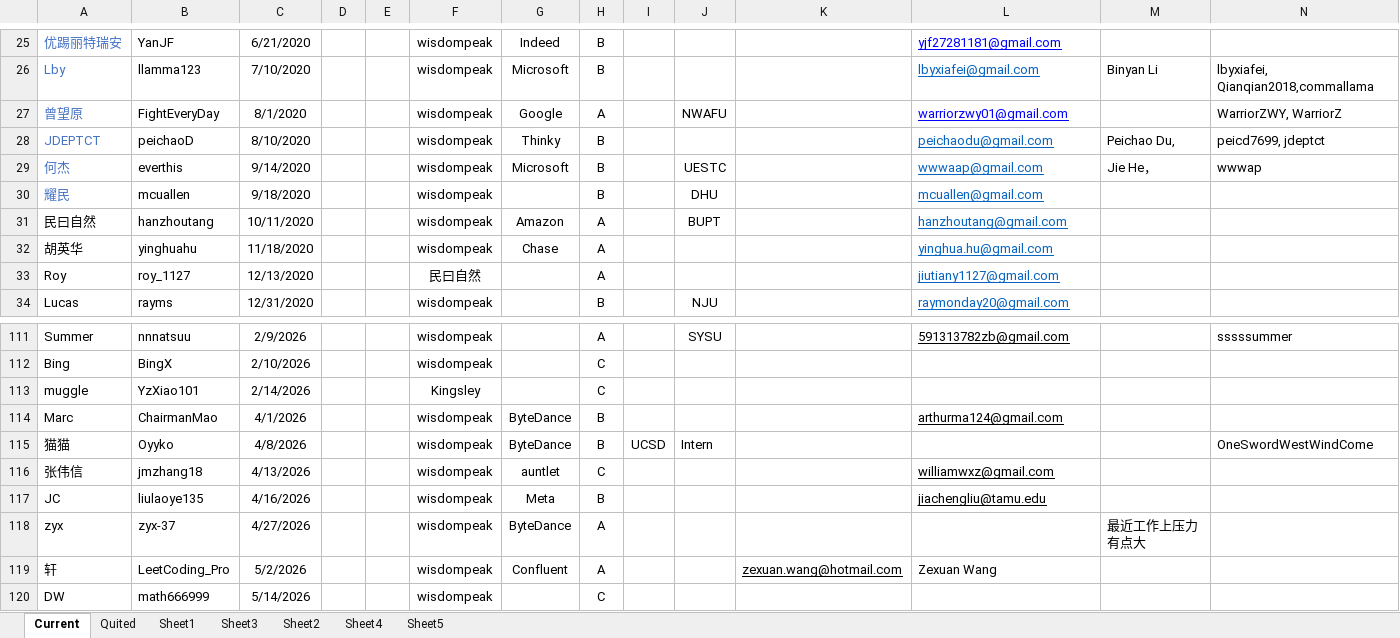
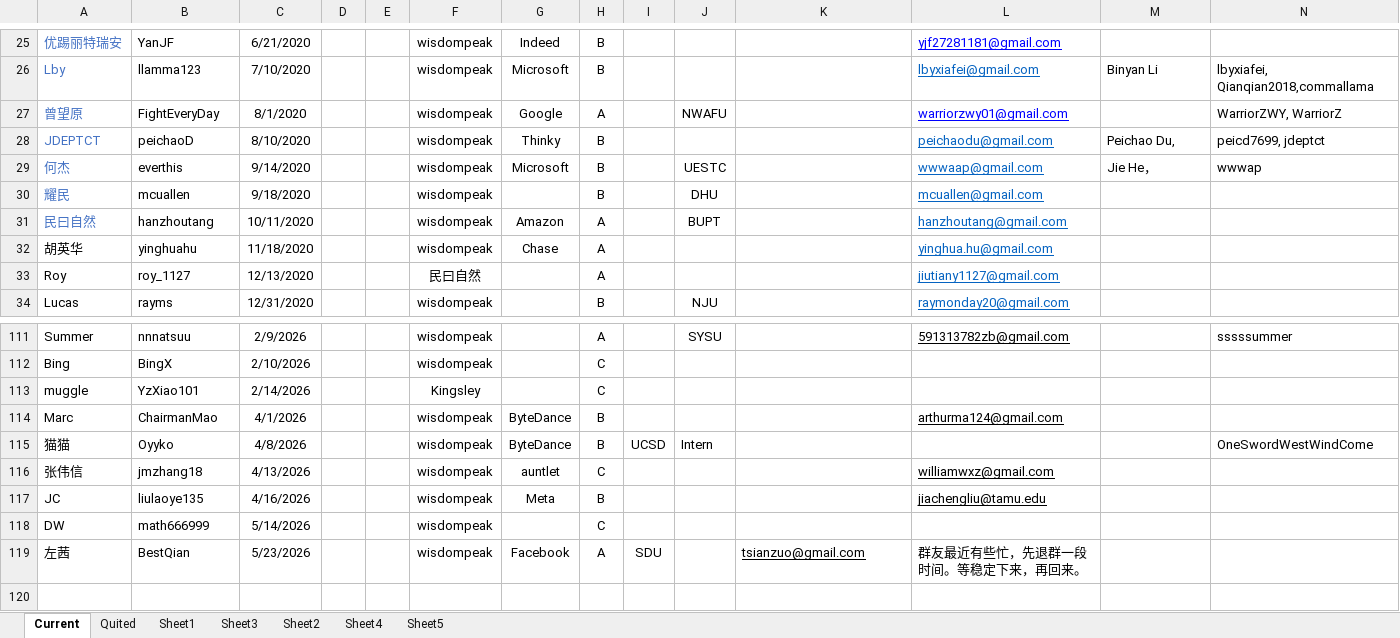
Before and after one commit to wisdompeak/lc-score-board, an Excel workbook: generateEXCEL/Data/Members/GroupRecord.xlsx, sheet Current, drawn as a sheet; only a part is shown, gaps mark what is left out; values as stored, in another font and other column widths than the file's, no borders; removed rows and columns are numbered as before the commit, all else as after; the diff names each change by its address in the sheet, - before the commit and + after, or states it on an @@ line.

```diff
--- a/generateEXCEL/Data/Members/GroupRecord.xlsx (sheet Current)
+++ b/generateEXCEL/Data/Members/GroupRecord.xlsx (sheet Current)
-A31 text colour: black
+A31 text colour: #4472C4
-row 118: zyx | zyx-37 | 4/27/2026 |  |  | wisdompeak | ByteDance | A |  |  |  |  | 最近工作上压力有点大
-row 119: 轩 | LeetCoding_Pro | 5/2/2026 |  |  | wisdompeak | Confluent | A |  |  | zexuan.wang@hotmail.com | Zexuan Wang
+row 119: 左茜 | BestQian | 5/23/2026 |  |  | wisdompeak | Facebook | A | SDU |  | tsianzuo@gmail.com | 群友最近有些忙，先退群一段时间。等稳定下来，再回来。
```
Also changed, not shown: sheet Quited, generateEXCEL/graduates.xlsx, generateEXCEL/index.xlsx, 14 other files.
